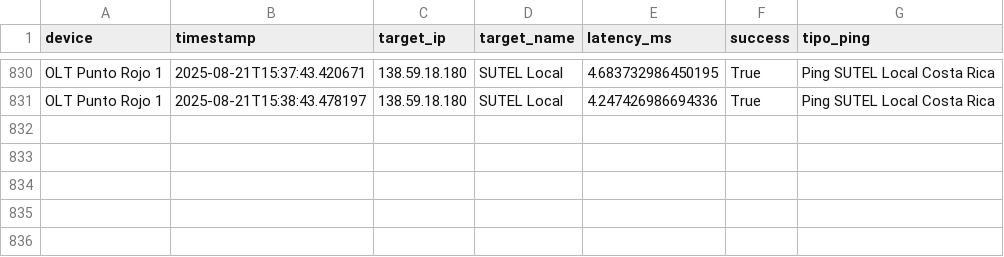
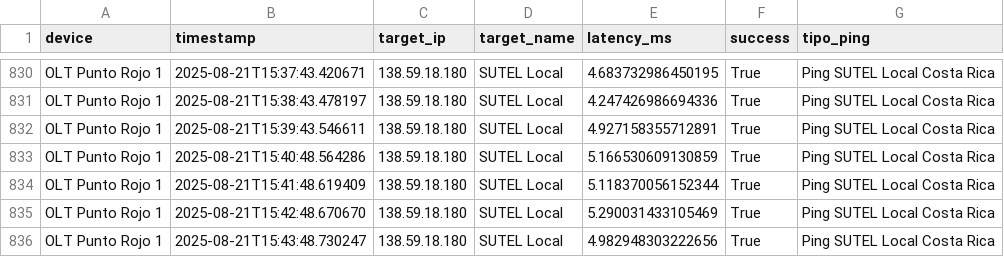
Before and after one commit to NUCsMonitoreo/sondas-data, a CSV file: data/NUC-SONDA16/Ping Sutel SUTEL Local_OLT Punto Rojo 1.csv, drawn as a sheet; only a part is shown, gaps mark what is left out; the diff names each change by its address in the sheet, - before the commit and + after, or states it on an @@ line.

Commit message:
Auto backup CSV NUC-SONDA16 2025-08-21 15:44:02

```diff
--- a/data/NUC-SONDA16/Ping Sutel SUTEL Local_OLT Punto Rojo 1.csv
+++ b/data/NUC-SONDA16/Ping Sutel SUTEL Local_OLT Punto Rojo 1.csv
+row 832: OLT Punto Rojo 1 | 2025-08-21T15:39:43.546611 | 138.59.18.180 | SUTEL Local | 4.927158355712891 | True | Ping SUTEL Local Costa Rica
+row 833: OLT Punto Rojo 1 | 2025-08-21T15:40:48.564286 | 138.59.18.180 | SUTEL Local | 5.166530609130859 | True | Ping SUTEL Local Costa Rica
+row 834: OLT Punto Rojo 1 | 2025-08-21T15:41:48.619409 | 138.59.18.180 | SUTEL Local | 5.118370056152344 | True | Ping SUTEL Local Costa Rica
+row 835: OLT Punto Rojo 1 | 2025-08-21T15:42:48.670670 | 138.59.18.180 | SUTEL Local | 5.290031433105469 | True | Ping SUTEL Local Costa Rica
+row 836: OLT Punto Rojo 1 | 2025-08-21T15:43:48.730247 | 138.59.18.180 | SUTEL Local | 4.982948303222656 | True | Ping SUTEL Local Costa Rica
```
Also changed, not shown: data/NUC-SONDA16/Ping Sutel SUTEL Internacional_OLT Punto Rojo 1.csv.
